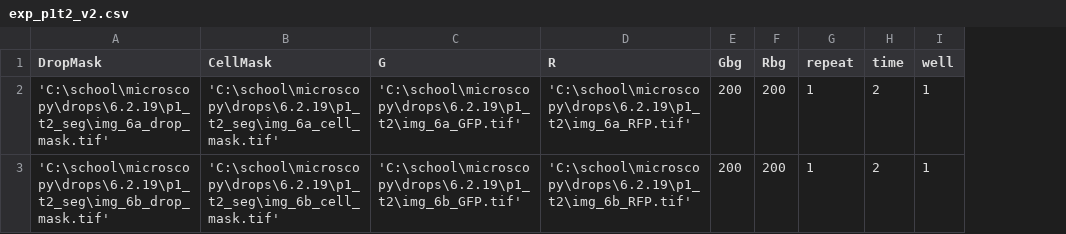
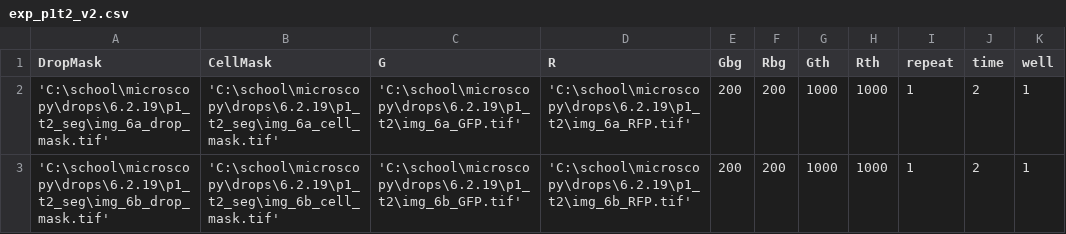
Before and after one commit to MaorG/DropletsExperiment, a CSV file: exp_p1t2_v2.csv, drawn as a sheet; the diff names each change by its address in the sheet, - before the commit and + after, or states it on an @@ line.

```diff
--- a/exp_p1t2_v2.csv
+++ b/exp_p1t2_v2.csv
+column G (Gth), rows 2-3: 1000 | 1000
+column H (Rth), rows 2-3: 1000 | 1000
```
Also changed, not shown: expConfig.csv, expPrep.csv, 23 other files.
